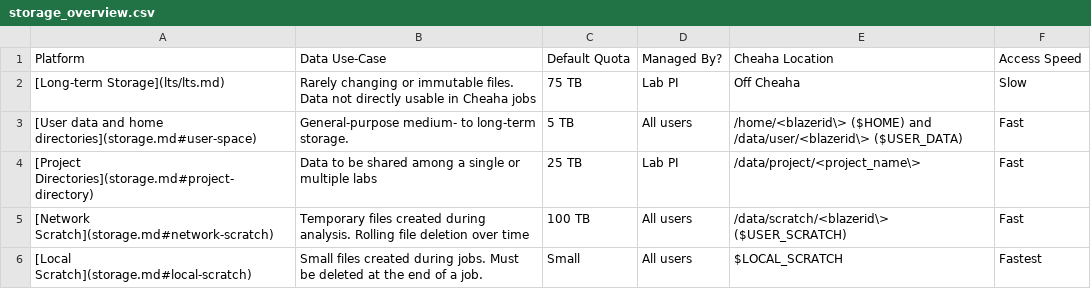
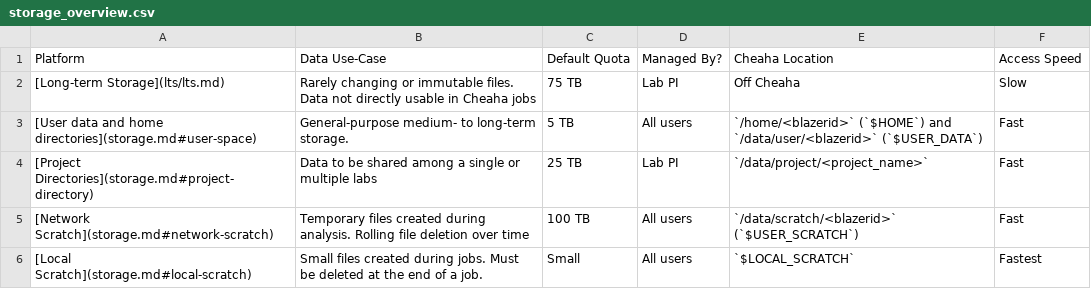
Before and after one commit to uabrc/uabrc.github.io, a CSV file: docs/data_management/storage_overview.csv, drawn as a sheet.

Commit message:
fix mathjax issue with storage table

```diff
--- a/docs/data_management/storage_overview.csv
+++ b/docs/data_management/storage_overview.csv
@@ -2,5 +2,5 @@ Platform,Data Use-Case,Default Quota,Managed By?,Cheaha Location,Access Speed
 [Long-term Storage](lts/lts.md),Rarely changing or immutable files. Data not directly usable in Cheaha jobs,75 TB,Lab PI,Off Cheaha,Slow
-[User data and home directories](storage.md#user-space),General-purpose medium- to long-term storage.,5 TB,All users,/home/<blazerid\> ($HOME) and /data/user/<blazerid\> ($USER_DATA),Fast
-[Project Directories](storage.md#project-directory),Data to be shared among a single or multiple labs,25 TB,Lab PI,/data/project/<project_name\>,Fast
-[Network Scratch](storage.md#network-scratch),Temporary files created during analysis. Rolling file deletion over time,100 TB,All users,/data/scratch/<blazerid\> ($USER_SCRATCH),Fast
-[Local Scratch](storage.md#local-scratch),Small files created during jobs. Must be deleted at the end of a job.,Small,All users,$LOCAL_SCRATCH,Fastest
+[User data and home directories](storage.md#user-space),General-purpose medium- to long-term storage.,5 TB,All users,`/home/<blazerid>` (`$HOME`) and `/data/user/<blazerid>` (`$USER_DATA`),Fast
+[Project Directories](storage.md#project-directory),Data to be shared among a single or multiple labs,25 TB,Lab PI,`/data/project/<project_name>`,Fast
+[Network Scratch](storage.md#network-scratch),Temporary files created during analysis. Rolling file deletion over time,100 TB,All users,`/data/scratch/<blazerid>` (`$USER_SCRATCH`),Fast
+[Local Scratch](storage.md#local-scratch),Small files created during jobs. Must be deleted at the end of a job.,Small,All users,`$LOCAL_SCRATCH`,Fastest
```
